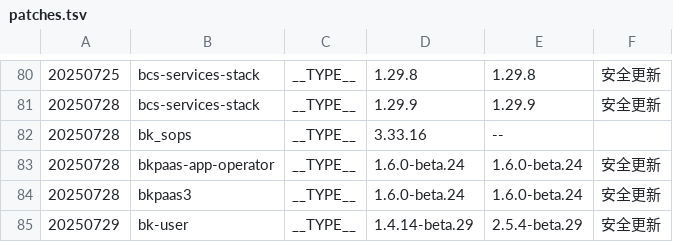
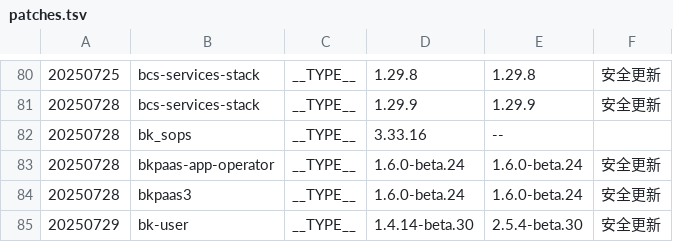
Before and after one commit to TencentBlueKing/BKDocs, a TSV file: ZH/DeploymentGuides/7.2/scripts/patches.tsv, drawn as a sheet; only a part is shown, gaps mark what is left out.

```diff
--- a/ZH/DeploymentGuides/7.2/scripts/patches.tsv
+++ b/ZH/DeploymentGuides/7.2/scripts/patches.tsv
@@ -84,2 +84,2 @@
 20250728	bkpaas3	__TYPE__	1.6.0-beta.24	1.6.0-beta.24	安全更新
-20250729	bk-user	__TYPE__	1.4.14-beta.29	2.5.4-beta.29	安全更新
+20250729	bk-user	__TYPE__	1.4.14-beta.30	2.5.4-beta.30	安全更新
```
Also changed, not shown: 3 other files.
